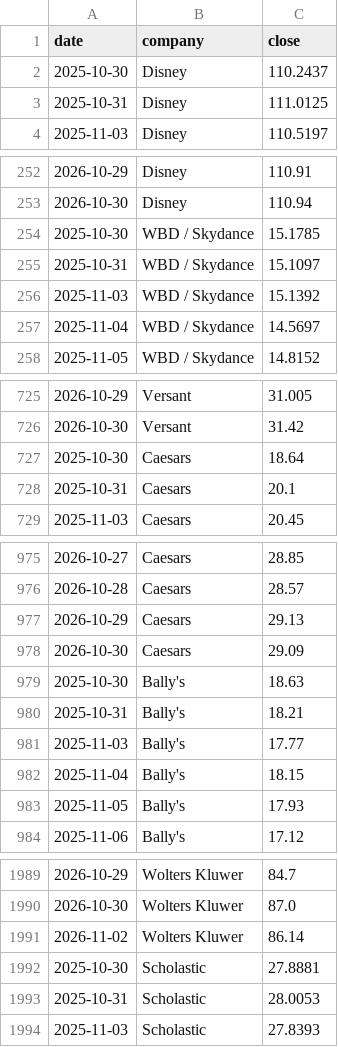
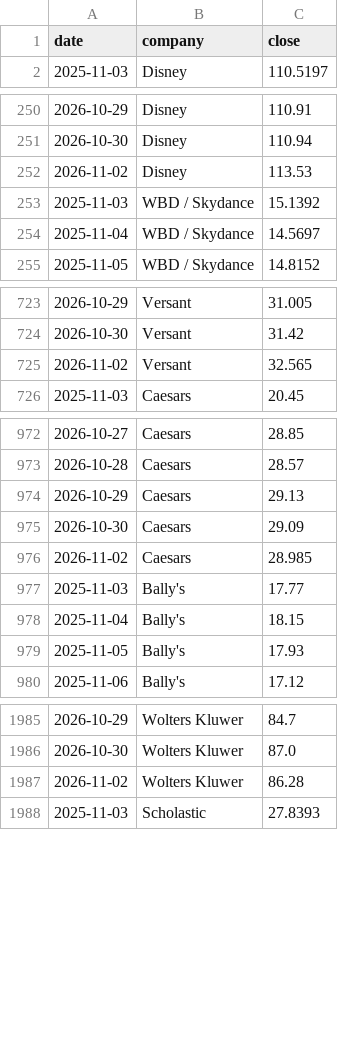
Before and after one commit to hrishi9635/client-intel, a CSV file: data/prices.csv, drawn as a sheet; only a part is shown, gaps mark what is left out; the diff covers the shown part only.

```diff
--- a/data/prices.csv
+++ b/data/prices.csv
@@ -1,4 +1,2 @@
 date,company,close
-2025-10-30,Disney,110.2437
-2025-10-31,Disney,111.0125
 2025-11-03,Disney,110.5197
@@ -253,4 +251,3 @@ date,company,close
 2026-10-30,Disney,110.94
-2025-10-30,WBD / Skydance,15.1785
-2025-10-31,WBD / Skydance,15.1097
+2026-11-02,Disney,113.53
 2025-11-03,WBD / Skydance,15.1392
@@ -726,4 +724,3 @@ date,company,close
 2026-10-30,Versant,31.42
-2025-10-30,Caesars,18.64
-2025-10-31,Caesars,20.1
+2026-11-02,Versant,32.565
 2025-11-03,Caesars,20.45
@@ -978,4 +975,3 @@ date,company,close
 2026-10-30,Caesars,29.09
-2025-10-30,Bally's,18.63
-2025-10-31,Bally's,18.21
+2026-11-02,Caesars,28.985
 2025-11-03,Bally's,17.77
@@ -1990,5 +1986,3 @@ date,company,close
 2026-10-30,Wolters Kluwer,87.0
-2026-11-02,Wolters Kluwer,86.14
-2025-10-30,Scholastic,27.8881
-2025-10-31,Scholastic,28.0053
+2026-11-02,Wolters Kluwer,86.28
 2025-11-03,Scholastic,27.8393
```
Also changed, not shown: 5 added rows, 3 removed rows and 8 edited cells elsewhere in this file, data/fx.csv, data/market.csv, 4 other files.
